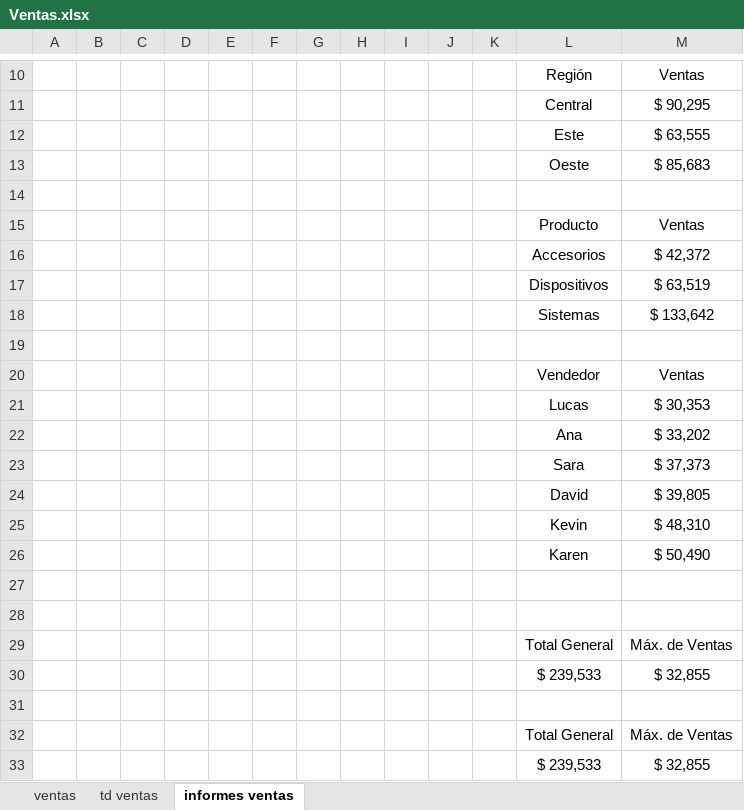
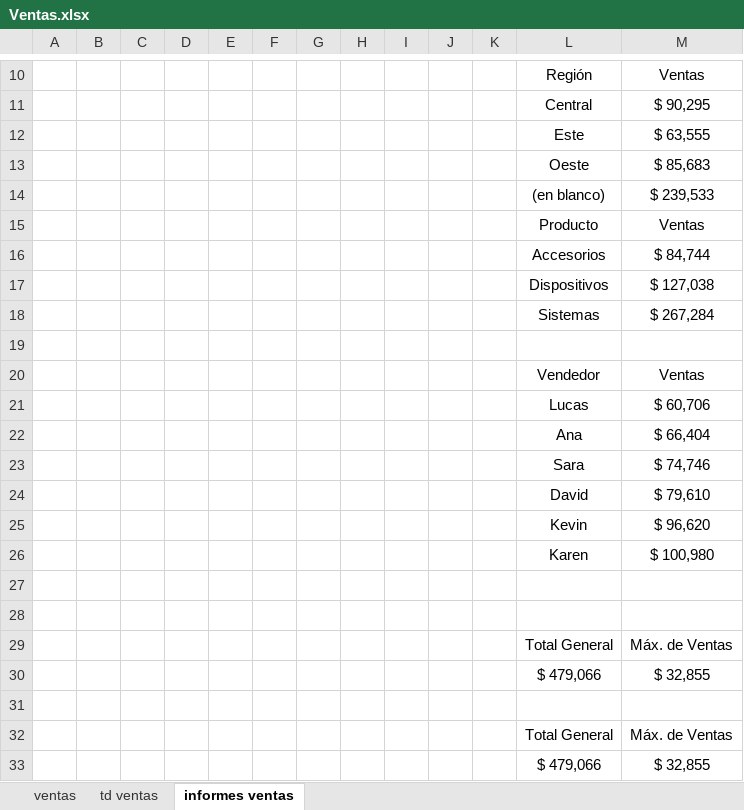
Before and after one commit to BraianOtondo/Curso-Excel-y-Power-BI-Analisis-y-Visualizaci-n-de-Datos, an Excel workbook: Excel/Practica 1/Ventas.xlsx, sheet informes ventas, drawn as a sheet; only a part is shown, gaps mark what is left out; values as stored, in another font and other column widths than the file's, no borders; charts and pictures not drawn; the diff names each change by its address in the sheet, - before the commit and + after, or states it on an @@ line.

```diff
--- a/Excel/Practica 1/Ventas.xlsx (sheet informes ventas)
+++ b/Excel/Practica 1/Ventas.xlsx (sheet informes ventas)
-row 14: (empty)
+row 14:  |  |  |  |  |  |  |  |  |  |  | (en blanco) | $ 239,533
-M16: $ 42,372
+M16: $ 84,744
-M17: $ 63,519
+M17: $ 127,038
-M18: $ 133,642
+M18: $ 267,284
-M21: $ 30,353
+M21: $ 60,706
-M22: $ 33,202
+M22: $ 66,404
-M23: $ 37,373
+M23: $ 74,746
-M24: $ 39,805
+M24: $ 79,610
-M25: $ 48,310
+M25: $ 96,620
-M26: $ 50,490
+M26: $ 100,980
-L30: $ 239,533
+L30: $ 479,066
-L33: $ 239,533
+L33: $ 479,066
```
Also changed, not shown: sheet ventas, sheet td ventas, charts or pictures, 1 other file.
